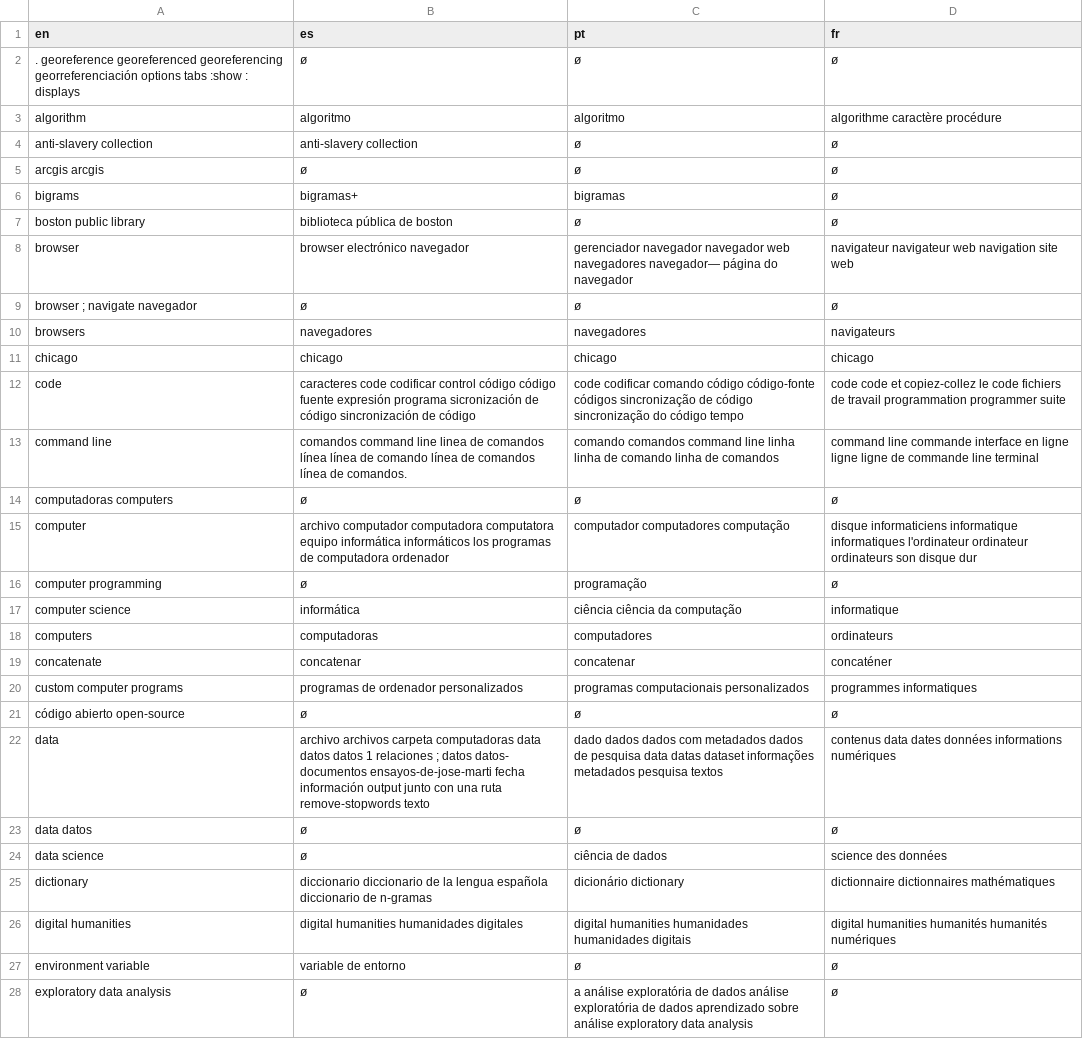
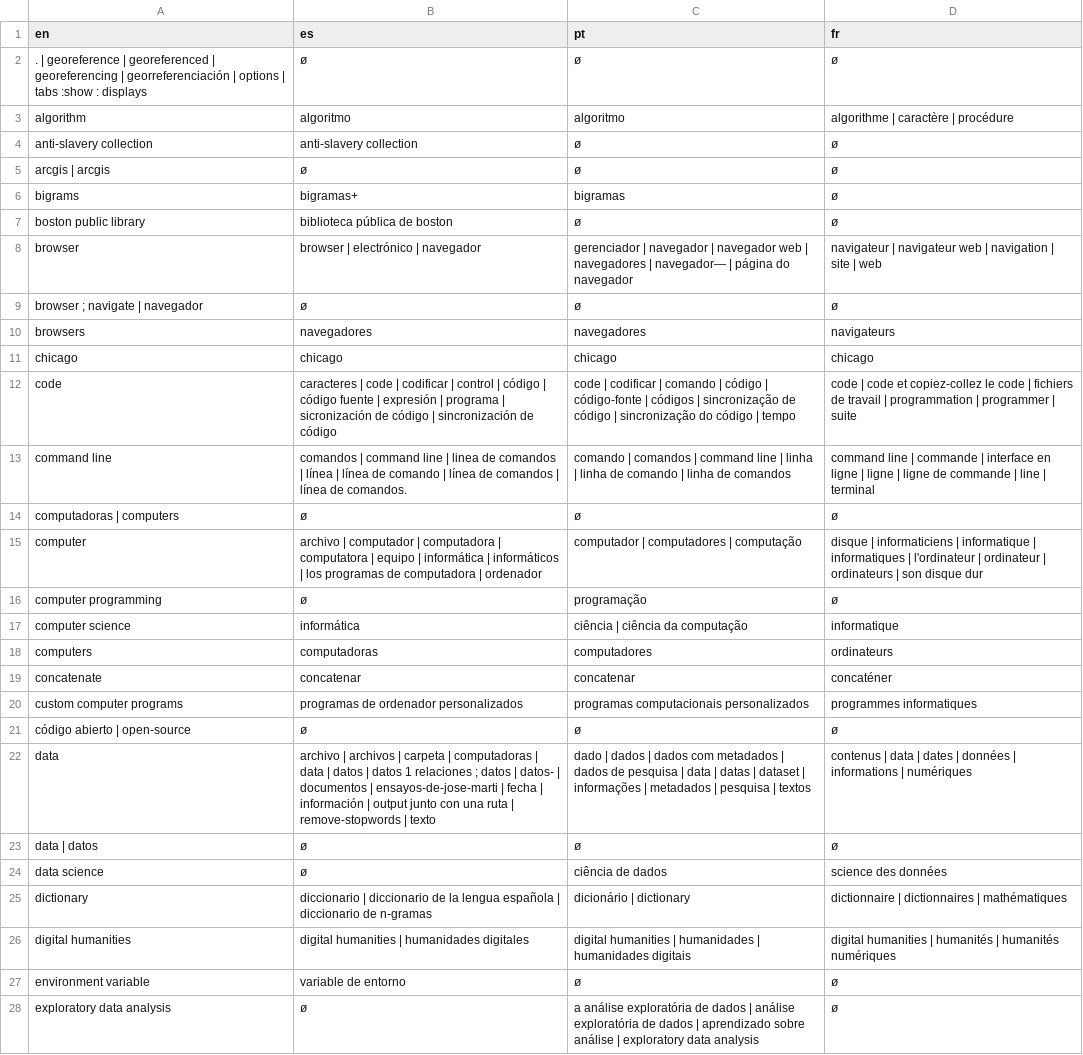
Before and after one commit to matgille/papier_humanistica_2024, a CSV file: data/aligned_concepts_table.csv, drawn as a sheet; only a part is shown; the diff covers the shown part only.

Commit message:
update concept table

```diff
--- a/data/aligned_concepts_table.csv
+++ b/data/aligned_concepts_table.csv
@@ -1,18 +1,18 @@
 en,es,pt,fr
-. georeference georeferenced georeferencing georreferenciación options tabs :show : displays,ø,ø,ø
-algorithm,algoritmo,algoritmo,algorithme caractère procédure
+. | georeference | georeferenced | georeferencing | georreferenciación | options | tabs :show : displays,ø,ø,ø
+algorithm,algoritmo,algoritmo,algorithme | caractère | procédure
 anti-slavery collection,anti-slavery collection,ø,ø
-arcgis arcgis,ø,ø,ø
+arcgis | arcgis,ø,ø,ø
 bigrams,bigramas+,bigramas,ø
 boston public library,biblioteca pública de boston,ø,ø
-browser,browser electrónico navegador,gerenciador navegador navegador web navegadores navegador— página do navegador,navigateur navigateur web navigation site web
-browser ; navigate navegador,ø,ø,ø
+browser,browser | electrónico | navegador,gerenciador | navegador | navegador web | navegadores | navegador— | página do navegador,navigateur | navigateur web | navigation | site | web
+browser ; navigate | navegador,ø,ø,ø
 browsers,navegadores,navegadores,navigateurs
 chicago,chicago,chicago,chicago
-code,caracteres code codificar control código código fuente expresión programa sicronización de código sincronización de código,code codificar comando código código-fonte códigos sincronização de código sincronização do código tempo,code code et copiez-collez le code fichiers de travail programmation programmer suite
-command line,comandos command line linea de comandos línea línea de comando línea de comandos línea de comandos.,comando comandos command line linha linha de comando linha de comandos,command line commande interface en ligne ligne ligne de commande line terminal
-computadoras computers,ø,ø,ø
-computer,archivo computador computadora computatora equipo informática informáticos los programas de computadora ordenador,computador computadores computação,disque informaticiens informatique informatiques l'ordinateur ordinateur ordinateurs son disque dur
+code,caracteres | code | codificar | control | código | código fuente | expresión | programa | sicronización de código | sincronización de código,code | codificar | comando | código | código-fonte | códigos | sincronização de código | sincronização do código | tempo,code | code et copiez-collez le code | fichiers de travail | programmation | programmer | suite
+command line,comandos | command line | linea de comandos | línea | línea de comando | línea de comandos | línea de comandos.,comando | comandos | command line | linha | linha de comando | linha de comandos,command line | commande | interface en ligne | ligne | ligne de commande | line | terminal
+computadoras | computers,ø,ø,ø
+computer,archivo | computador | computadora | computatora | equipo | informática | informáticos | los programas de computadora | ordenador,computador | computadores | computação,disque | informaticiens | informatique | informatiques | l'ordinateur | ordinateur | ordinateurs | son disque dur
 computer programming,ø,programação,ø
-computer science,informática,ciência ciência da computação,informatique
+computer science,informática,ciência | ciência da computação,informatique
 computers,computadoras,computadores,ordinateurs
@@ -20,9 +20,9 @@ concatenate,concatenar,concatenar,concaténer
 custom computer programs,programas de ordenador personalizados,programas computacionais personalizados,programmes informatiques
-código abierto open-source,ø,ø,ø
-data,archivo archivos carpeta computadoras data datos datos 1 relaciones ; datos datos- documentos ensayos-de-jose-marti fecha información output junto con una ruta remove-stopwords texto,dado dados dados com metadados dados de pesquisa data datas dataset informações metadados pesquisa textos,contenus data dates données informations numériques
-data datos,ø,ø,ø
+código abierto | open-source,ø,ø,ø
+data,archivo | archivos | carpeta | computadoras | data | datos | datos 1 relaciones ; datos | datos- | documentos | ensayos-de-jose-marti | fecha | información | output junto con una ruta | remove-stopwords | texto,dado | dados | dados com metadados | dados de pesquisa | data | datas | dataset | informações | metadados | pesquisa | textos,contenus | data | dates | données | informations | numériques
+data | datos,ø,ø,ø
 data science,ø,ciência de dados,science des données
-dictionary,diccionario diccionario de la lengua española diccionario de n-gramas,dicionário dictionary,dictionnaire dictionnaires mathématiques
-digital humanities,digital humanities humanidades digitales,digital humanities humanidades humanidades digitais,digital humanities humanités humanités numériques
+dictionary,diccionario | diccionario de la lengua española | diccionario de n-gramas,dicionário | dictionary,dictionnaire | dictionnaires | mathématiques
+digital humanities,digital humanities | humanidades digitales,digital humanities | humanidades | humanidades digitais,digital humanities | humanités | humanités numériques
 environment variable,variable de entorno,ø,ø
-exploratory data analysis,ø,a análise exploratória de dados análise exploratória de dados aprendizado sobre análise exploratory data analysis,ø
+exploratory data analysis,ø,a análise exploratória de dados | análise exploratória de dados | aprendizado sobre análise | exploratory data analysis,ø
```
Also changed, not shown: 146 edited cells elsewhere in this file.
